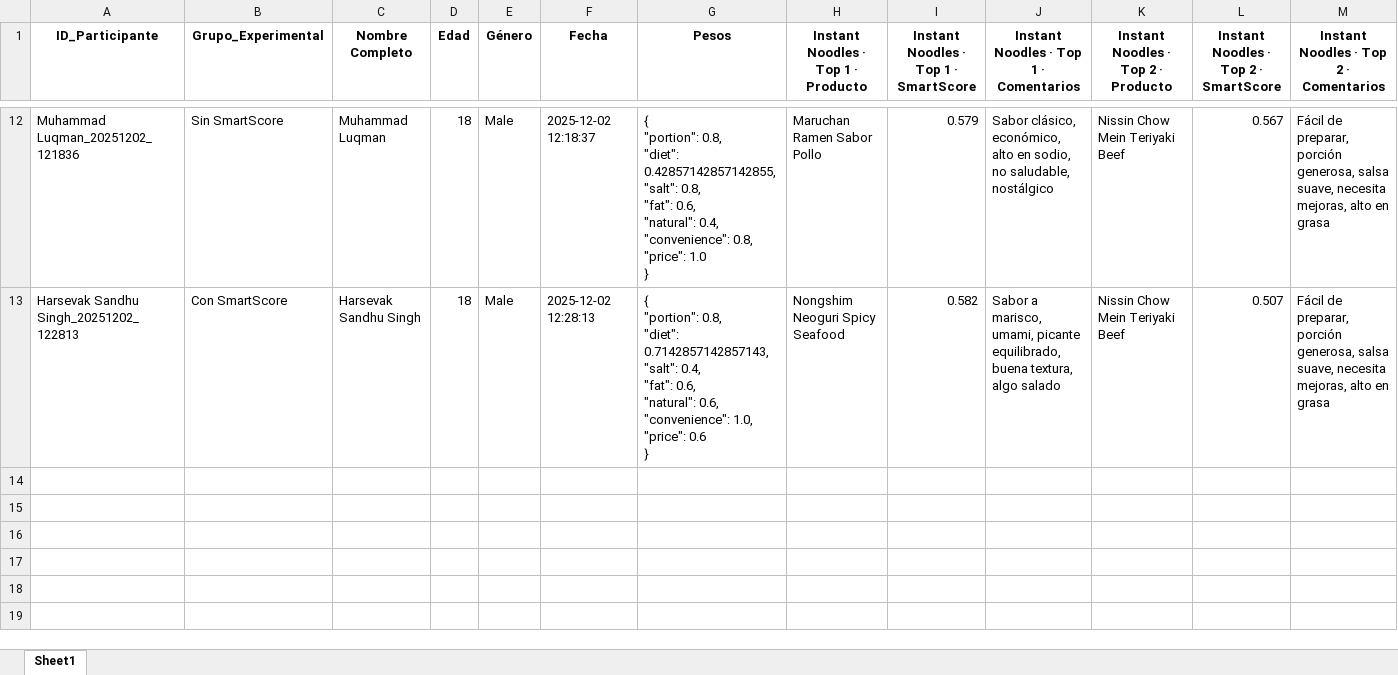
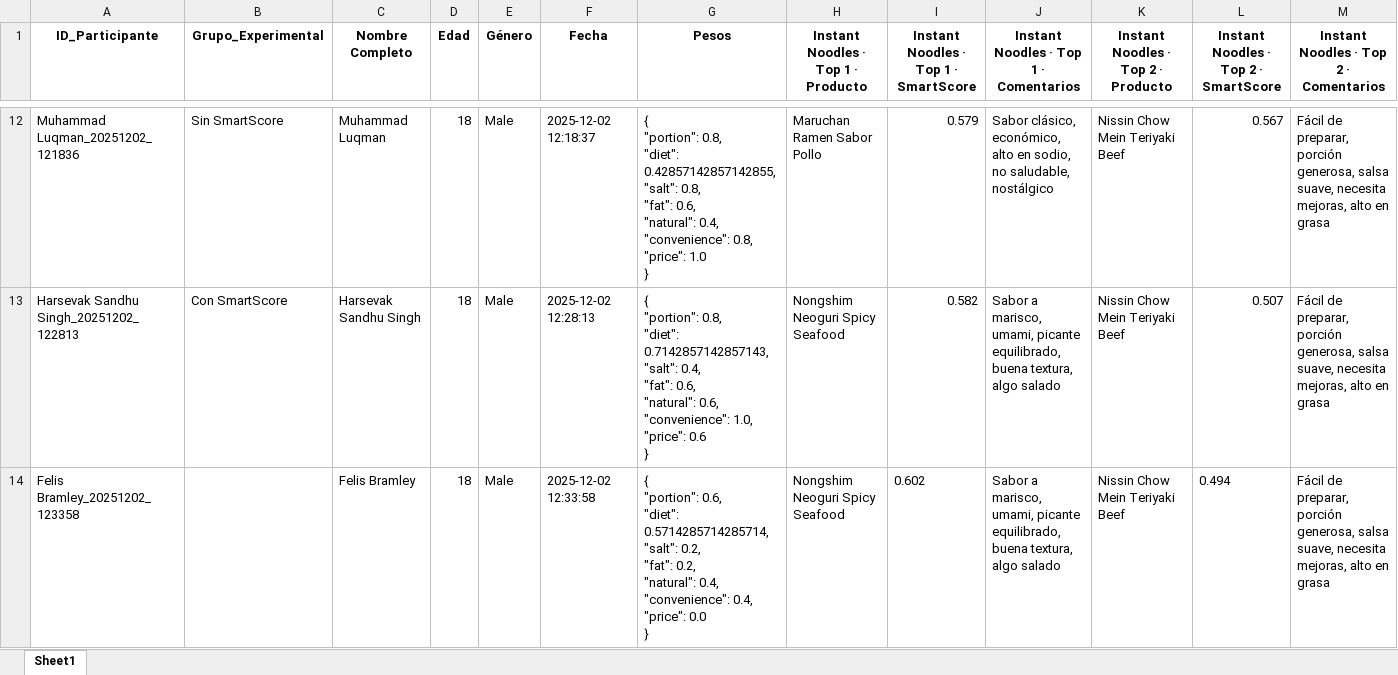
Before and after one commit to SChavavt/app_Estancia, an Excel workbook: Resultados_SmartScore.xlsx, sheet Sheet1, drawn as a sheet; only a part is shown, gaps mark what is left out; values as stored, in another font and other column widths than the file's, no borders; rows hold the shown columns only; ↵ is a line break in a cell; the diff names each change by its address in the sheet, - before the commit and + after, or states it on an @@ line.

Commit message:
Actualización SmartScore desde Streamlit (Felis Bramley)

```diff
--- a/Resultados_SmartScore.xlsx (sheet Sheet1)
+++ b/Resultados_SmartScore.xlsx (sheet Sheet1)
+row 14: Felis Bramley_20251202_123358 |  | Felis Bramley | 18 | Male | 2025-12-02 12:33:58 | { ↵ "portion": 0.6, ↵ "diet": 0.5714285714285714, ↵ "salt": 0.2, ↵ "fat": 0.2, ↵ "natural": 0.4, ↵ "convenience": 0.4, ↵ "price": 0.0 ↵ } | Nongshim Neoguri Spicy Seafood | 0.602 | Sabor a marisco, umami, picante equilibrado, buena textura, algo salado | Nissin Chow Mein Teriyaki Beef | 0.494 | Fácil de preparar, porción generosa, salsa suave, necesita mejoras, alto en grasa
```
